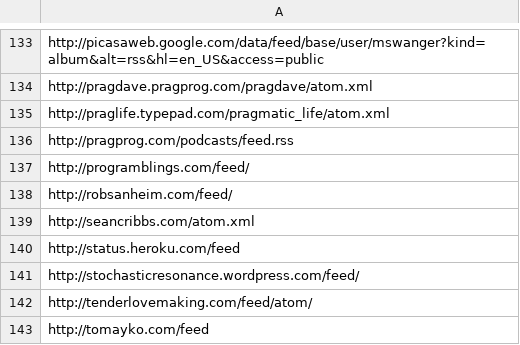
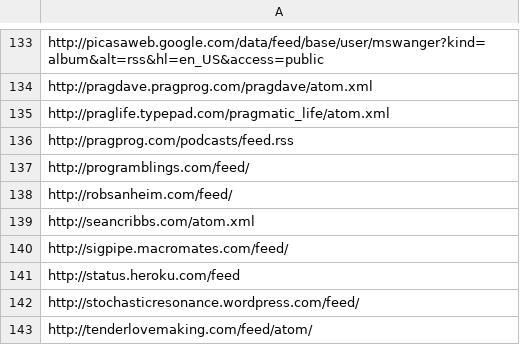
Before and after one commit to matthewtodd/planet, a CSV file: config/subscriptions.csv, drawn as a sheet; only a part is shown, gaps mark what is left out; the shorter side is filled out with more unchanged rows; the diff names each change by its address in the sheet, - before the commit and + after, or states it on an @@ line.

Commit message:
Via @JEG2.

```diff
--- a/config/subscriptions.csv
+++ b/config/subscriptions.csv
+row 140: http://sigpipe.macromates.com/feed/
```
